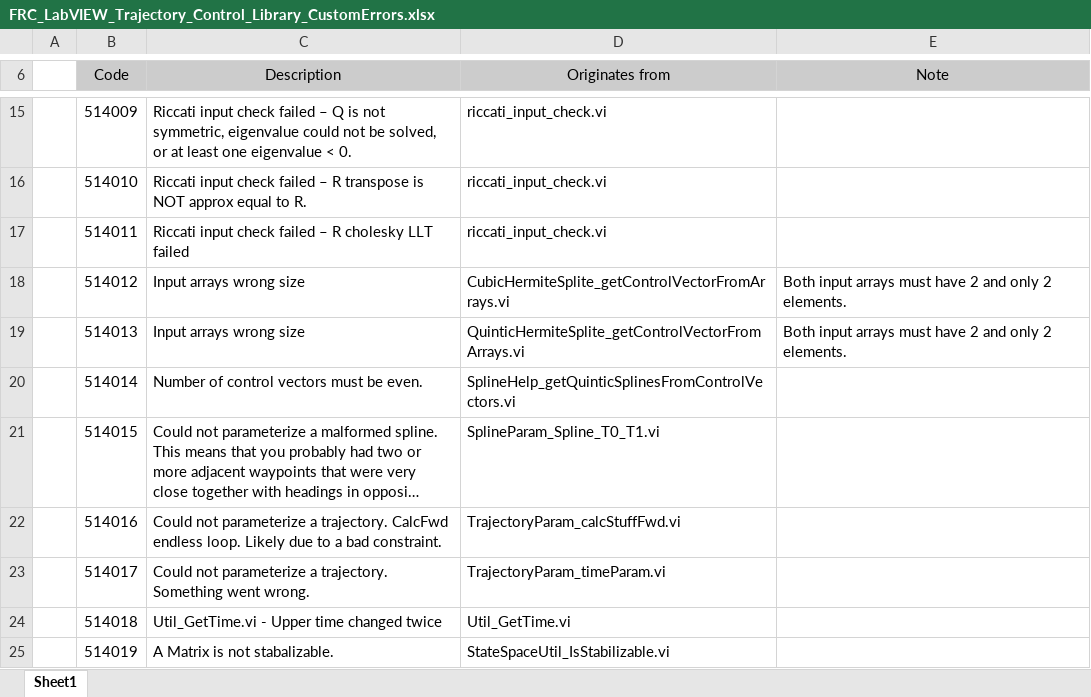
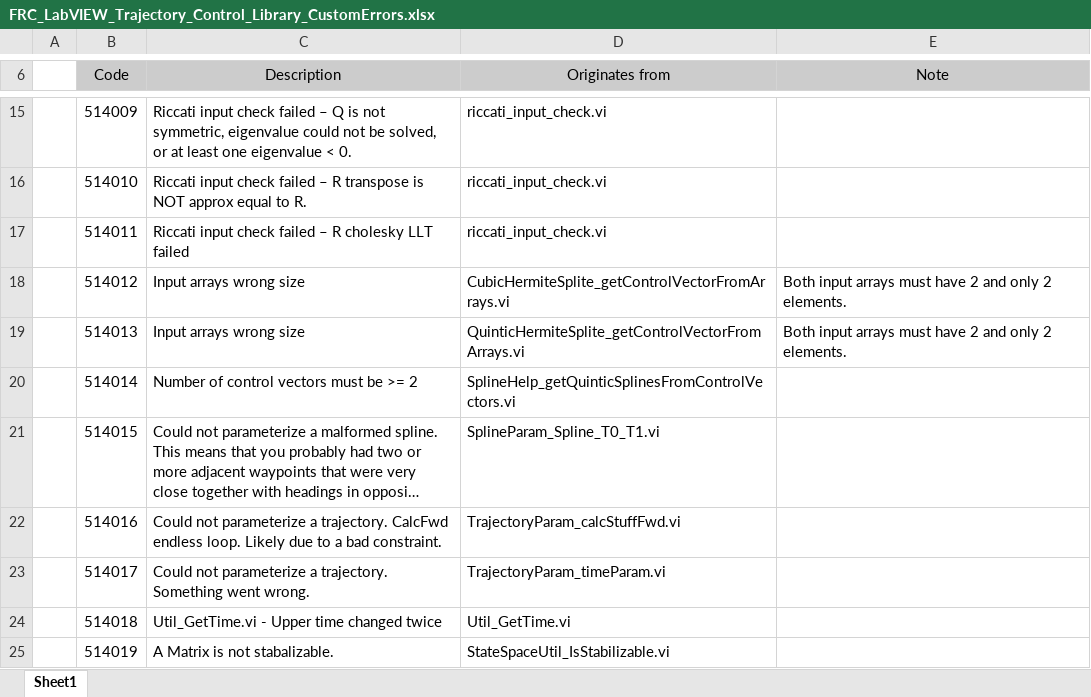
Before and after one commit to jsimpso81/WPIlibMathLabVIEW, an Excel workbook: FRC_LV_Trajectory_Library/FRC_LabVIEW_Trajectory_Control_Library_CustomErrors.xlsx, sheet Sheet1, drawn as a sheet; only a part is shown, gaps mark what is left out; long unchanged cells end in …; values as stored, in another font and other column widths than the file's, no borders; the diff names each change by its address in the sheet, - before the commit and + after, or states it on an @@ line.

```diff
--- a/FRC_LV_Trajectory_Library/FRC_LabVIEW_Trajectory_Control_Library_CustomErrors.xlsx (sheet Sheet1)
+++ b/FRC_LV_Trajectory_Library/FRC_LabVIEW_Trajectory_Control_Library_CustomErrors.xlsx (sheet Sheet1)
-C20 (Description): Number of control vectors must be even.
+C20 (Description): Number of control vectors must be >= 2
```
Also changed, not shown: FRC_LV_Trajectory_Library/FRC_LabVIEW_Trajectory_Library_Routines.xlsx, 15 other files.
